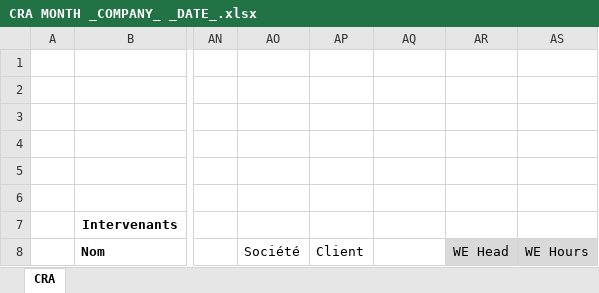
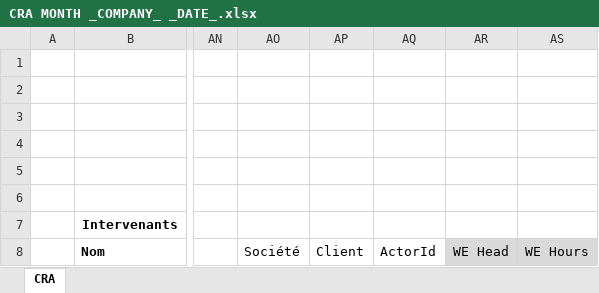
Before and after one commit to lpuigo/doe, an Excel workbook: Ressources/DocTemplates/CRA MONTH _COMPANY_ _DATE_.xlsx, sheet CRA, drawn as a sheet; only a part is shown, gaps mark what is left out; values as stored, in another font and other column widths than the file's, no borders; charts and pictures not drawn; the diff names each change by its address in the sheet, - before the commit and + after, or states it on an @@ line.

Commit message:
BE + FE Actors : fix actors without client handling (+ prevent CRA export if any not saved change)

```diff
--- a/Ressources/DocTemplates/CRA MONTH _COMPANY_ _DATE_.xlsx (sheet CRA)
+++ b/Ressources/DocTemplates/CRA MONTH _COMPANY_ _DATE_.xlsx (sheet CRA)
-AQ8: (empty)
+AQ8: ActorId
```
Also changed, not shown: 5 other files.
